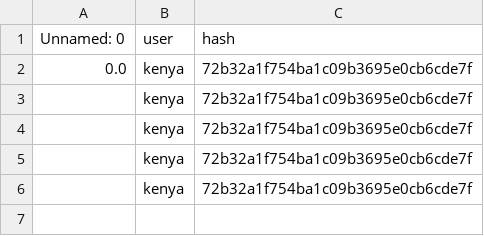
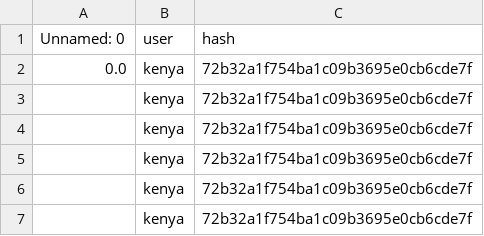
Before and after one commit to MrPig099/botik, a CSV file: users.csv, drawn as a sheet; the diff names each change by its address in the sheet, - before the commit and + after, or states it on an @@ line.

Commit message:
Update users.csv

```diff
--- a/users.csv
+++ b/users.csv
+row 7:  | kenya | 72b32a1f754ba1c09b3695e0cb6cde7f
```
